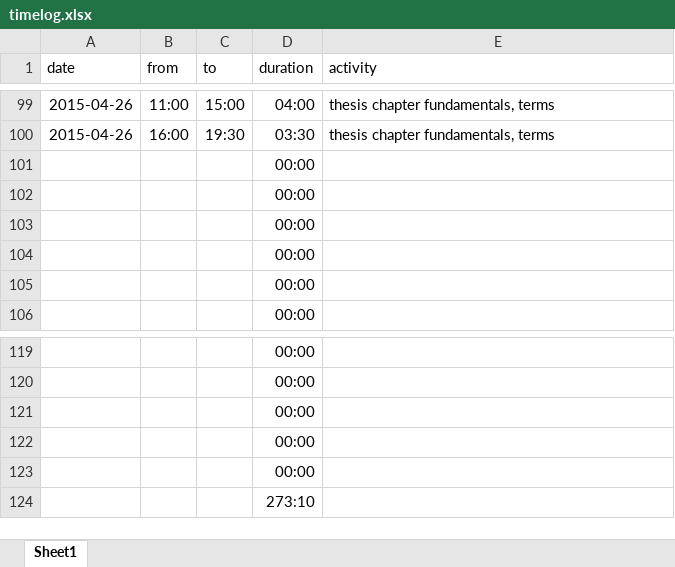
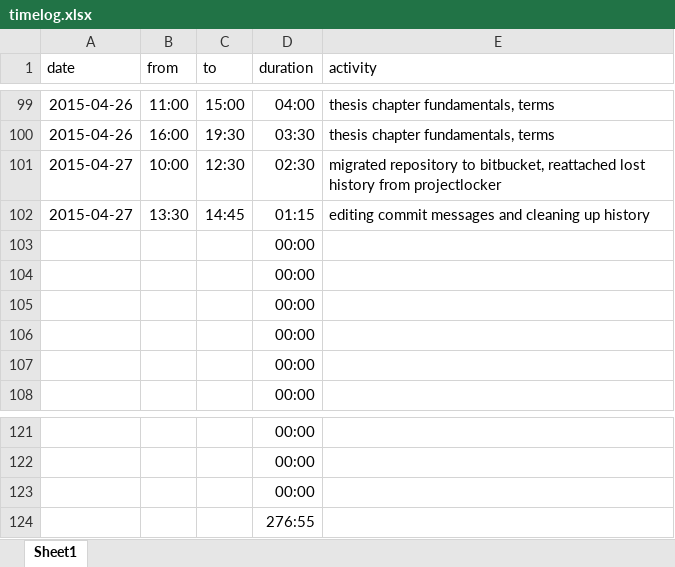
Before and after one commit to bernhardmgruber/master_thesis, an Excel workbook: documents/timelog.xlsx, sheet Sheet1, drawn as a sheet; only a part is shown, gaps mark what is left out; values as stored, in another font and other column widths than the file's, no borders; removed rows and columns are numbered as before the commit, all else as after; the diff names each change by its address in the sheet, - before the commit and + after, or states it on an @@ line.

Commit message:
timelog

```diff
--- a/documents/timelog.xlsx (sheet Sheet1)
+++ b/documents/timelog.xlsx (sheet Sheet1)
+row 101: 2015-04-27 | 10:00 | 12:30 | 02:30 | migrated repository to bitbucket, reattached lost history from projectlocker
+row 102: 2015-04-27 | 13:30 | 14:45 | 01:15 | editing commit messages and cleaning up history
-D124 (duration): 00:00
+D124 (duration): 276:55
-row 123:  |  |  | 00:00
-row 124:  |  |  | 273:10
```
Also changed, not shown: formulas that keep their value.
